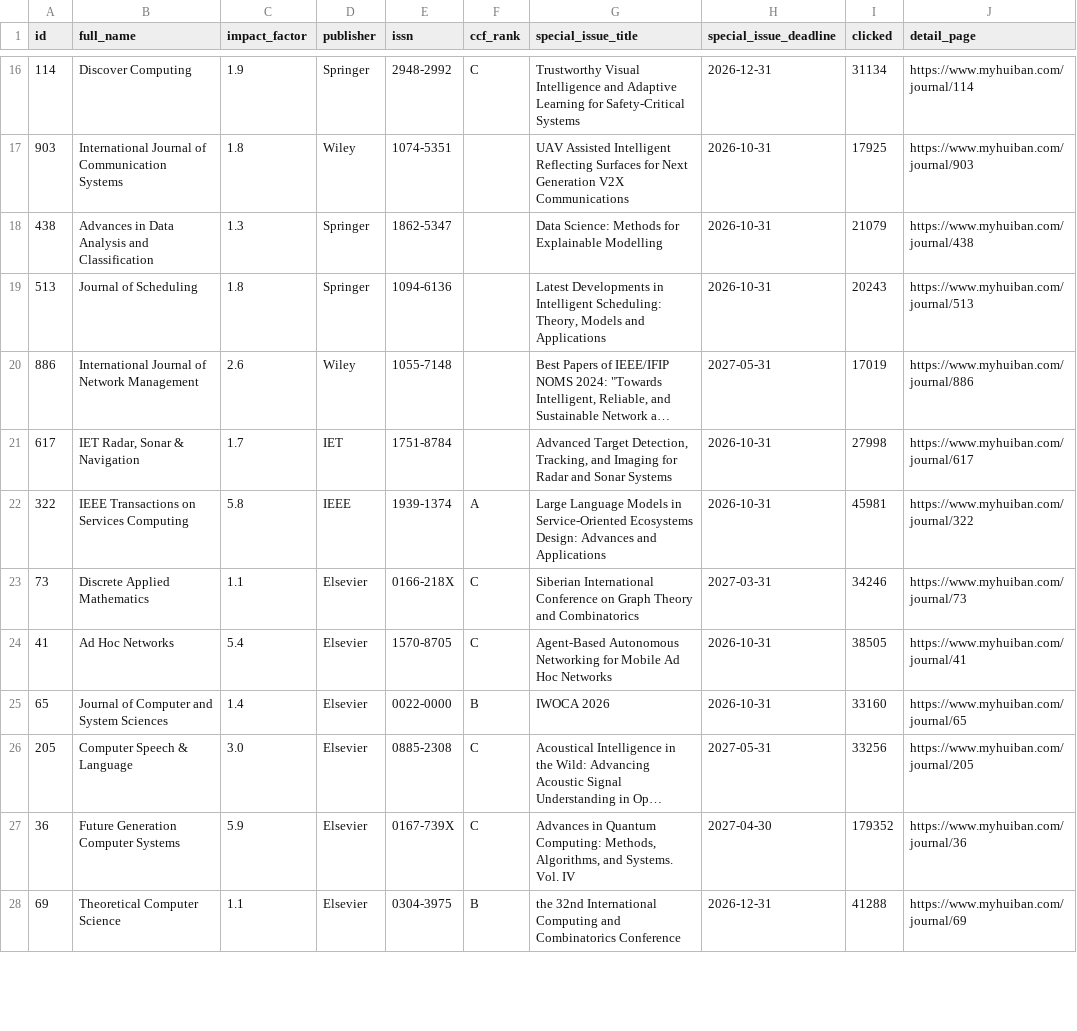
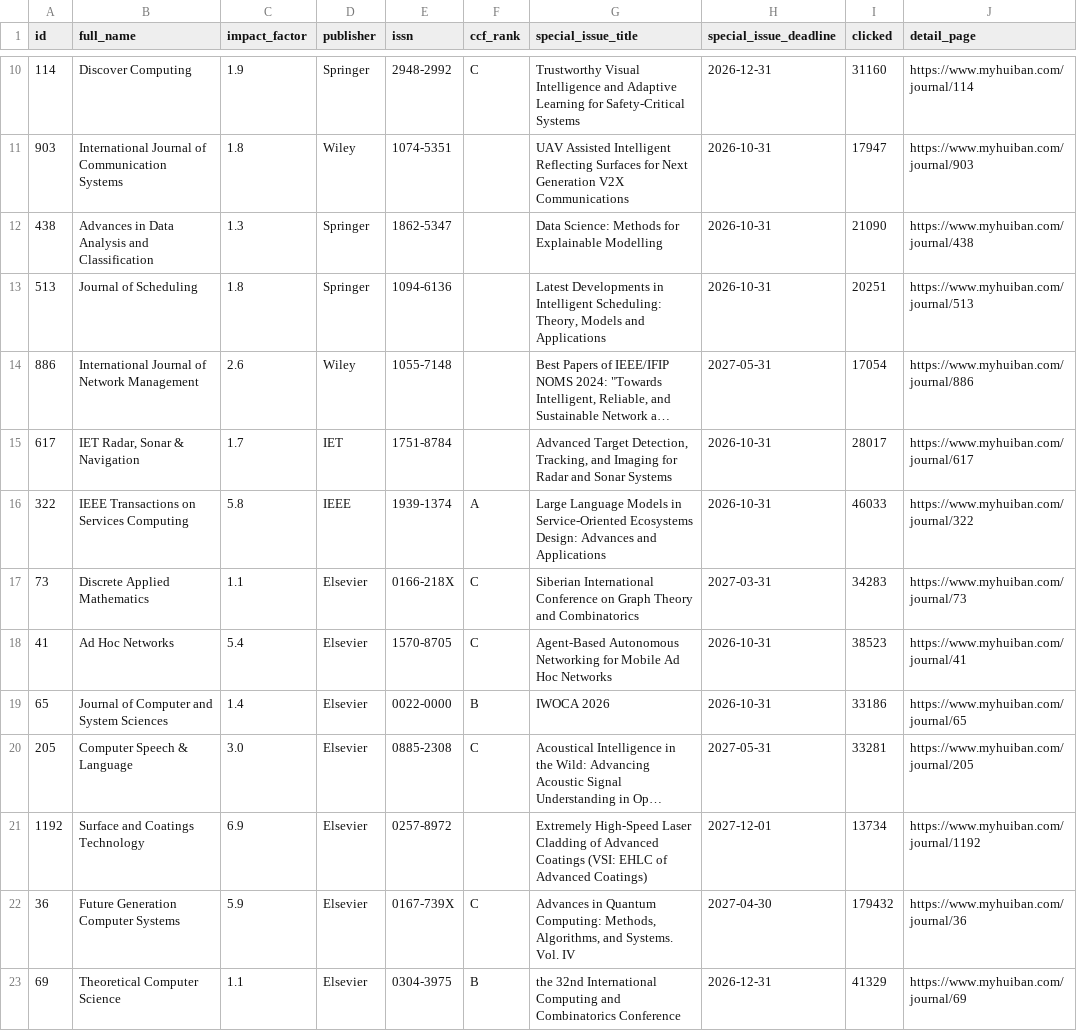
Before and after one commit to sundou82/conference-partner-mcp, a CSV file: data/journal-special-issues.csv, drawn as a sheet; only a part is shown, gaps mark what is left out; long unchanged cells end in …; addresses are those after the commit; the diff covers the shown part only; the diff names each change by its address in the sheet, - before the commit and + after, or states it on an @@ line.

```diff
--- a/data/journal-special-issues.csv
+++ b/data/journal-special-issues.csv
-I10 (clicked): 31134
+I10 (clicked): 31160
-I11 (clicked): 17925
+I11 (clicked): 17947
-I12 (clicked): 21079
+I12 (clicked): 21090
-I13 (clicked): 20243
+I13 (clicked): 20251
-I14 (clicked): 17019
+I14 (clicked): 17054
-I15 (clicked): 27998
+I15 (clicked): 28017
-I16 (clicked): 45981
+I16 (clicked): 46033
-I17 (clicked): 34246
+I17 (clicked): 34283
-I18 (clicked): 38505
+I18 (clicked): 38523
-I19 (clicked): 33160
+I19 (clicked): 33186
-I20 (clicked): 33256
+I20 (clicked): 33281
+row 21: 1192 | Surface and Coatings Technology | 6.9 | Elsevier | 0257-8972 |  | Extremely High-Speed Laser Cladding of Advanced Coatings (VSI: EHLC of Advanced Coatings) | 2027-12-01 | 13734 | https://www.myhuiban.com/journal/1192
-I22 (clicked): 179352
+I22 (clicked): 179432
-I23 (clicked): 41288
+I23 (clicked): 41329
```
Also changed, not shown: 2 added rows, 6 removed rows and 59 edited cells elsewhere in this file, data/ccf-conferences.csv, data/core-conferences.csv, 13 other files.
